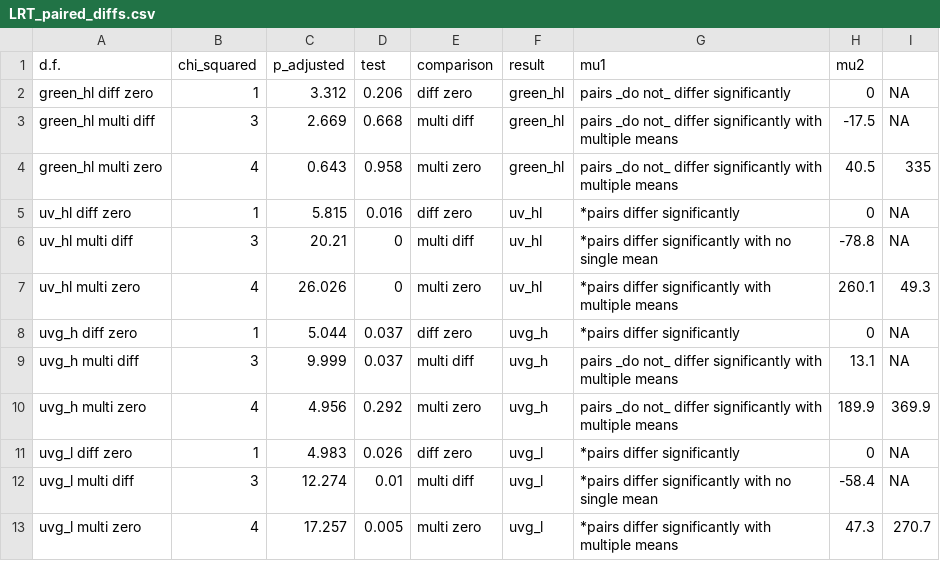
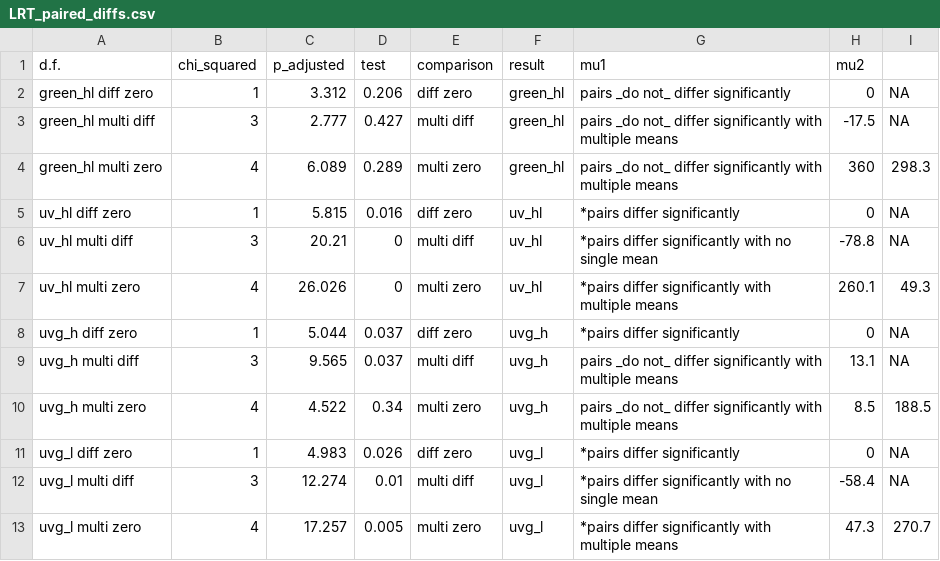
Before and after one commit to JJFosterLab/GUVdances, a CSV file: 2Results/LRT_paired_diffs.csv, drawn as a sheet.

```diff
--- a/2Results/LRT_paired_diffs.csv
+++ b/2Results/LRT_paired_diffs.csv
@@ -2,4 +2,4 @@
 "green_hl diff zero",1,3.312,0.206,"diff zero","green_hl","pairs _do not_ differ significantly",0,NA
-"green_hl multi diff",3,2.669,0.668,"multi diff","green_hl","pairs _do not_ differ significantly with multiple means",-17.5,NA
-"green_hl multi zero",4,0.643,0.958,"multi zero","green_hl","pairs _do not_ differ significantly with multiple means",40.5,335
+"green_hl multi diff",3,2.777,0.427,"multi diff","green_hl","pairs _do not_ differ significantly with multiple means",-17.5,NA
+"green_hl multi zero",4,6.089,0.289,"multi zero","green_hl","pairs _do not_ differ significantly with multiple means",360,298.3
 "uv_hl diff zero",1,5.815,0.016,"diff zero","uv_hl","*pairs differ significantly",0,NA
@@ -8,4 +8,4 @@
 "uvg_h diff zero",1,5.044,0.037,"diff zero","uvg_h","*pairs differ significantly",0,NA
-"uvg_h multi diff",3,9.999,0.037,"multi diff","uvg_h","pairs _do not_ differ significantly with multiple means",13.1,NA
-"uvg_h multi zero",4,4.956,0.292,"multi zero","uvg_h","pairs _do not_ differ significantly with multiple means",189.9,369.9
+"uvg_h multi diff",3,9.565,0.037,"multi diff","uvg_h","pairs _do not_ differ significantly with multiple means",13.1,NA
+"uvg_h multi zero",4,4.522,0.34,"multi zero","uvg_h","pairs _do not_ differ significantly with multiple means",8.5,188.5
 "uvg_l diff zero",1,4.983,0.026,"diff zero","uvg_l","*pairs differ significantly",0,NA
```
Also changed, not shown: 2Results/MLE_paired_diffs.csv, 5 other files.
